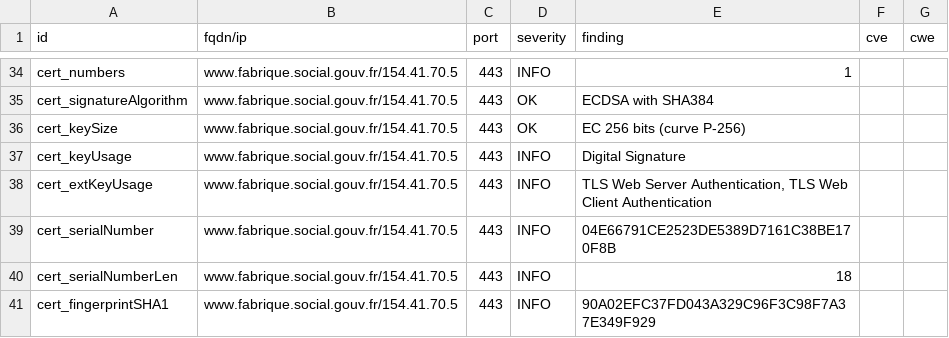
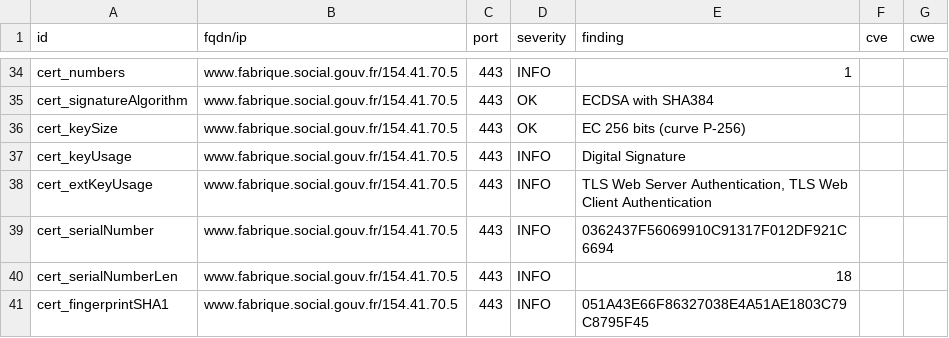
Before and after one commit to vviers/dahslord, a CSV file: results/aHR0cHM6Ly93d3cuZmFicmlxdWUuc29jaWFsLmdvdXYuZnI=/testssl.csv, drawn as a sheet; only a part is shown, gaps mark what is left out; the diff covers the shown part only.

```diff
--- a/results/aHR0cHM6Ly93d3cuZmFicmlxdWUuc29jaWFsLmdvdXYuZnI=/testssl.csv
+++ b/results/aHR0cHM6Ly93d3cuZmFicmlxdWUuc29jaWFsLmdvdXYuZnI=/testssl.csv
@@ -38,4 +38,4 @@
 "cert_extKeyUsage","www.fabrique.social.gouv.fr/154.41.70.5","443","INFO","TLS Web Server Authentication, TLS Web Client Authentication","",""
-"cert_serialNumber","www.fabrique.social.gouv.fr/154.41.70.5","443","INFO","04E66791CE2523DE5389D7161C38BE170F8B","",""
+"cert_serialNumber","www.fabrique.social.gouv.fr/154.41.70.5","443","INFO","0362437F56069910C91317F012DF921C6694","",""
 "cert_serialNumberLen","www.fabrique.social.gouv.fr/154.41.70.5","443","INFO","18","",""
-"cert_fingerprintSHA1","www.fabrique.social.gouv.fr/154.41.70.5","443","INFO","90A02EFC37FD043A329C96F3C98F7A37E349F929","",""
+"cert_fingerprintSHA1","www.fabrique.social.gouv.fr/154.41.70.5","443","INFO","051A43E66F86327038E4A51AE1803C79C8795F45","",""
```
Also changed, not shown: 10 edited cells elsewhere in this file, 11 other files.
